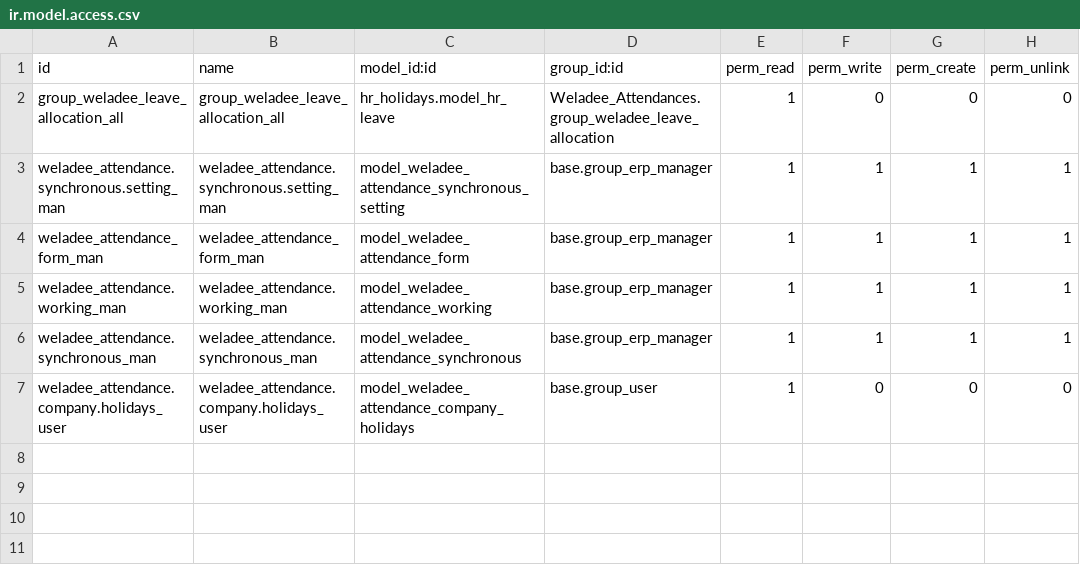
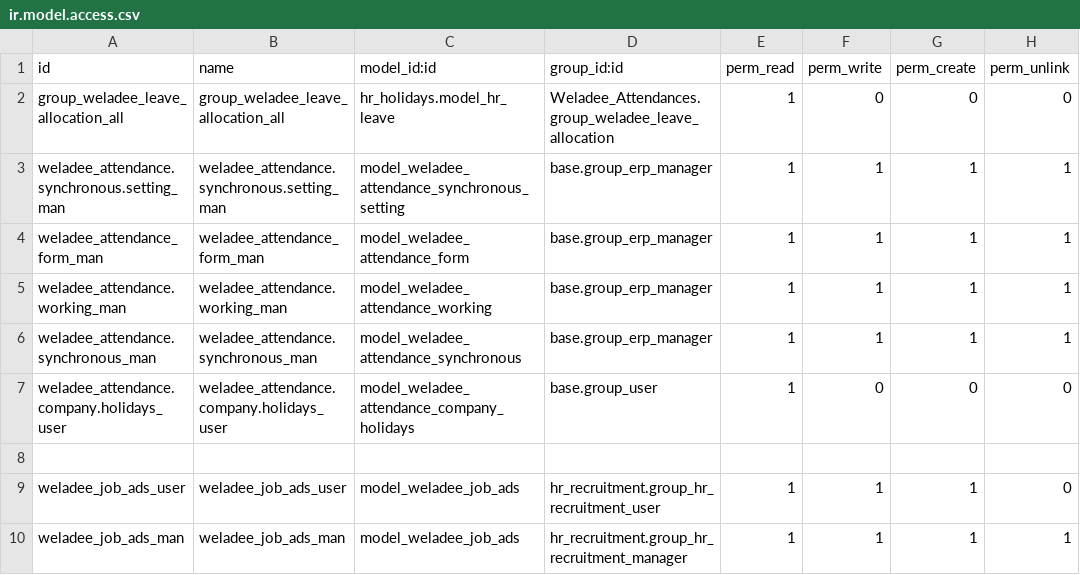
Before and after one commit to Frontware/Weladee-odoo, a CSV file: Modules/Weladee_Attendances/security/ir.model.access.csv, drawn as a sheet.

```diff
--- a/Modules/Weladee_Attendances/security/ir.model.access.csv
+++ b/Modules/Weladee_Attendances/security/ir.model.access.csv
@@ -7 +7,4 @@ weladee_attendance.synchronous_man,weladee_attendance.synchronous_man,model_wela
 weladee_attendance.company.holidays_user,weladee_attendance.company.holidays_user,model_weladee_attendance_company_holidays,base.group_user,1,0,0,0
+
+weladee_job_ads_user,weladee_job_ads_user,model_weladee_job_ads,hr_recruitment.group_hr_recruitment_user,1,1,1,0
+weladee_job_ads_man,weladee_job_ads_man,model_weladee_job_ads,hr_recruitment.group_hr_recruitment_manager,1,1,1,1
```
Also changed, not shown: 4 other files.
